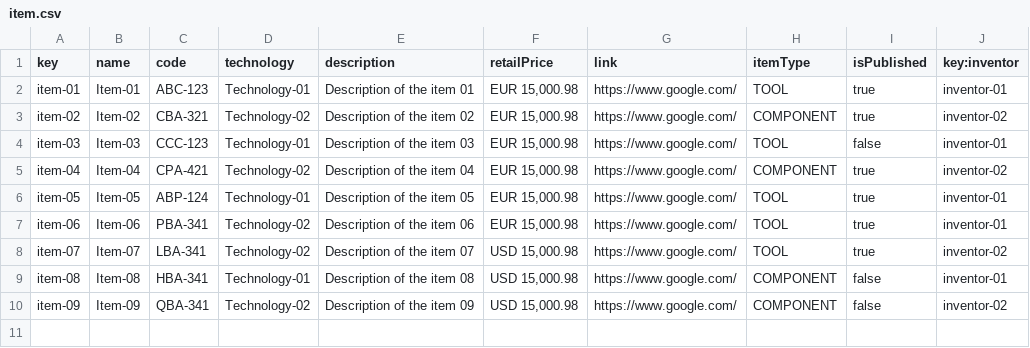
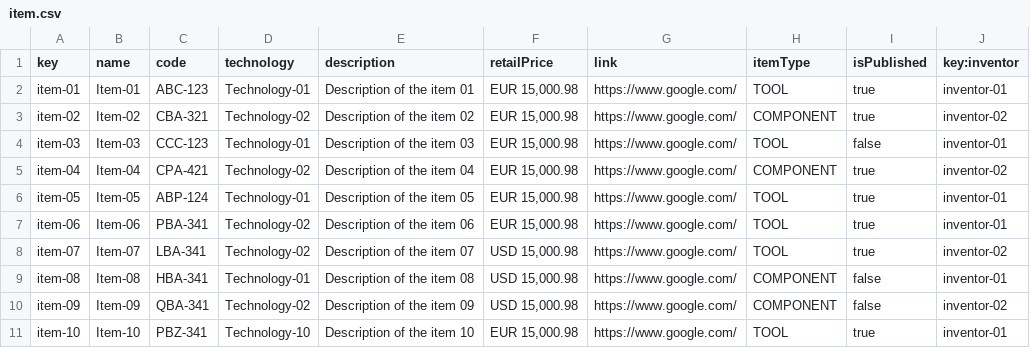
Before and after one commit to mpadillatabuenca/Acme-Toolkit, a CSV file: src/main/webapp/WEB-INF/resources/sample-data/item.csv, drawn as a sheet; the diff names each change by its address in the sheet, - before the commit and + after, or states it on an @@ line.

```diff
--- a/src/main/webapp/WEB-INF/resources/sample-data/item.csv
+++ b/src/main/webapp/WEB-INF/resources/sample-data/item.csv
+row 11: item-10 | Item-10 | PBZ-341 | Technology-10 | Description of the item 10 | EUR 15,000.98 | https://www.google.com/ | TOOL | true | inventor-01
```
Also changed, not shown: 13 other files.
